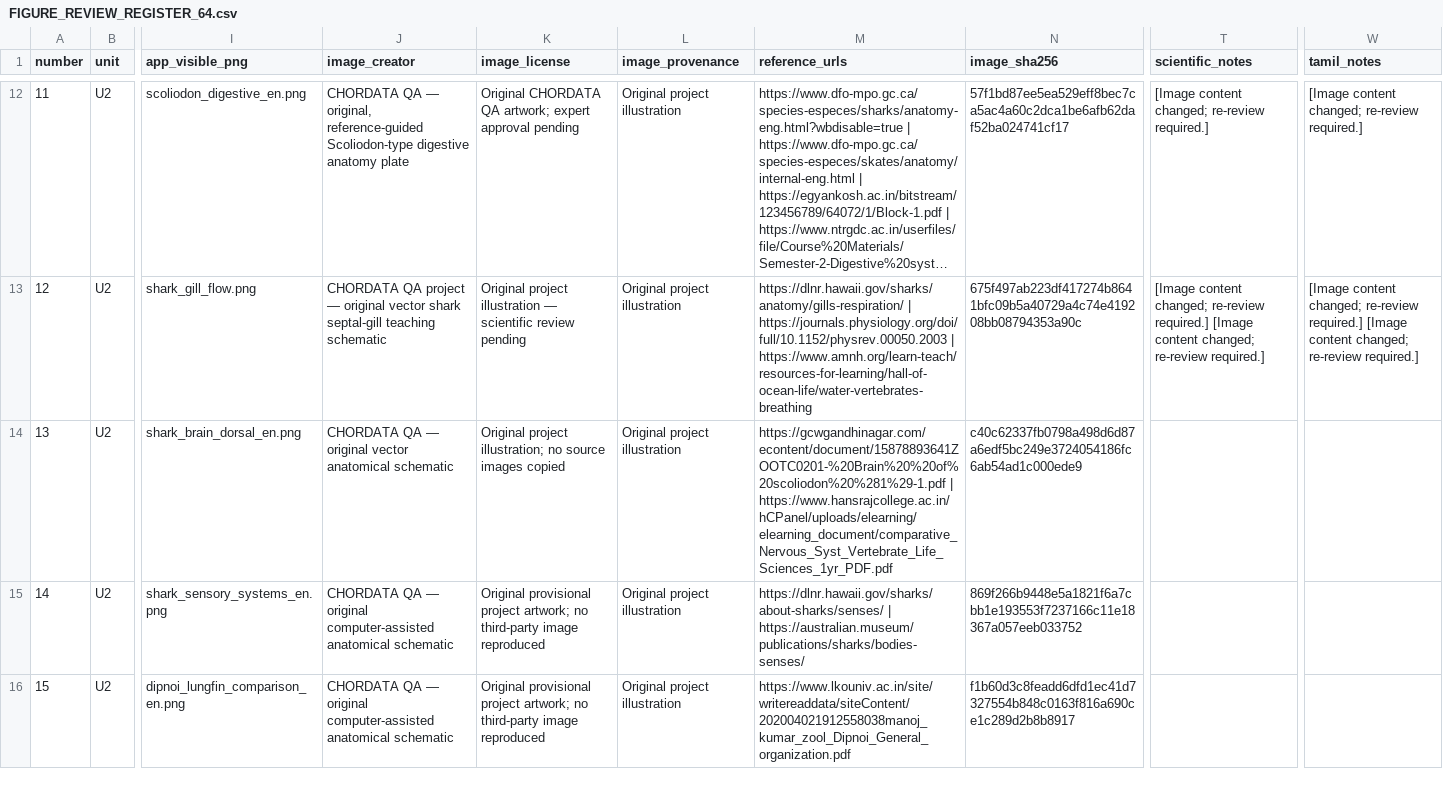
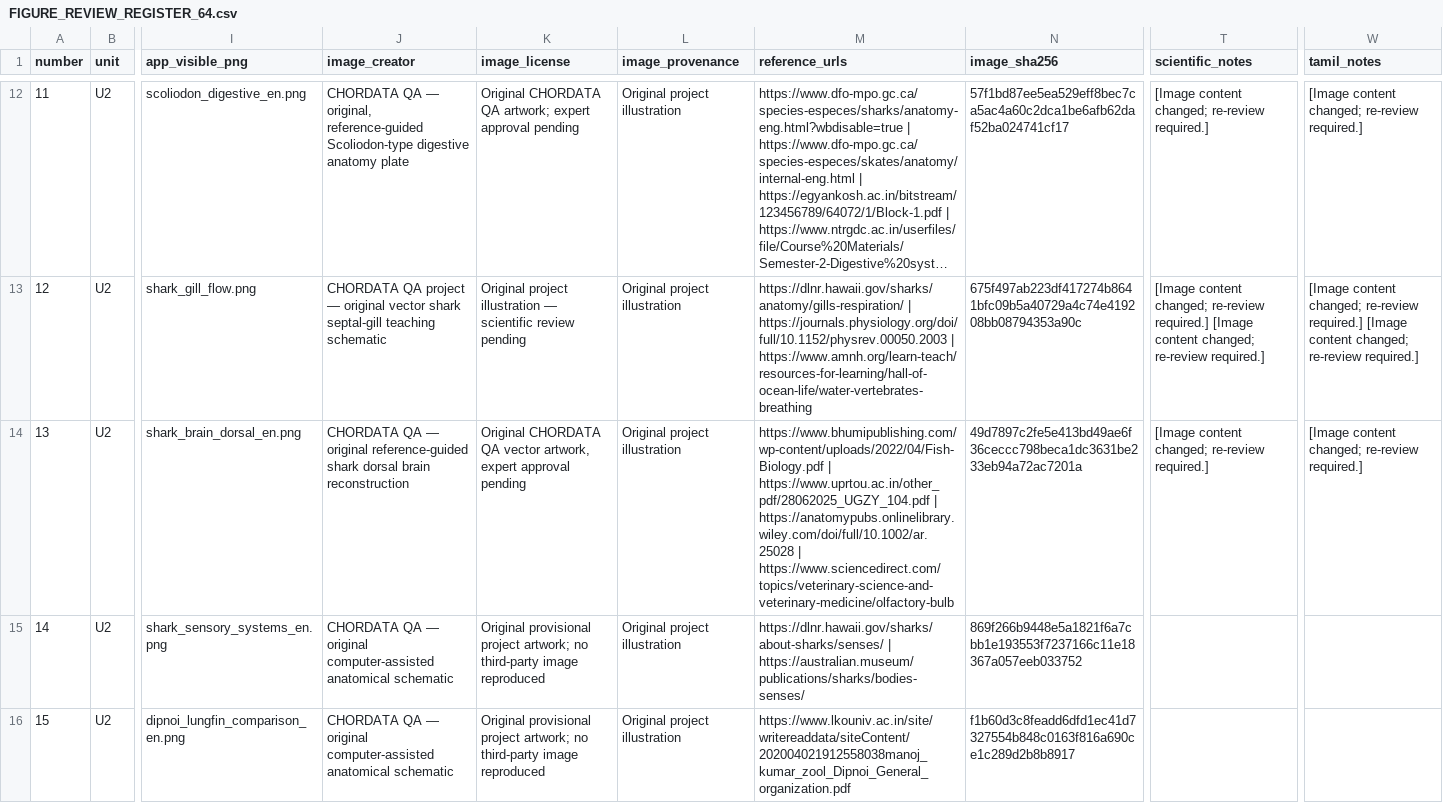
Before and after one commit to rameshgascngl-create/Chordata, a CSV file: docs/FIGURE_REVIEW_REGISTER_64.csv, drawn as a sheet; only a part is shown, gaps mark what is left out; long unchanged cells end in …; the diff names each change by its address in the sheet, - before the commit and + after, or states it on an @@ line.

```diff
--- a/docs/FIGURE_REVIEW_REGISTER_64.csv
+++ b/docs/FIGURE_REVIEW_REGISTER_64.csv
-J14 (image_creator): …— original vector anatomical schematic
+J14 (image_creator): …— original reference-guided shark dorsal brain reconstruction
-K14 (image_license): Original project illustration; no source images copied
+K14 (image_license): Original CHORDATA QA vector artwork, expert approval pending
-M14 (reference_urls): https://gcwgandhinagar.com/econtent/document/15878893641ZOOTC0201-%20Brain%20%20of%20scoliodon%20%281%29-1.pdf | https://www.hansrajcollege.ac.in/hCPanel/uploads/elearning/elearning_document/comparative_Nervous_Syst_Vertebrate_Life_Sciences_1yr_PDF.pdf
+M14 (reference_urls): https://www.bhumipublishing.com/wp-content/uploads/2022/04/Fish-Biology.pdf | https://www.uprtou.ac.in/other_pdf/28062025_UGZY_104.pdf | https://anatomypubs.onlinelibrary.wiley.com/doi/full/10.1002/ar.25028 | https://www.sciencedirect.com/topics/veterinary-science-and-veterinary-medicine/olfactory-bulb
-N14 (image_sha256): c40c62337fb0798a498d6d87a6edf5bc249e3724054186fc6ab54ad1c000ede9
+N14 (image_sha256): 49d7897c2fe5e413bd49ae6f36ceccc798beca1dc3631be233eb94a72ac7201a
-T14 (scientific_notes): (empty)
+T14 (scientific_notes): [Image content changed; re-review required.]
-W14 (tamil_notes): (empty)
+W14 (tamil_notes): [Image content changed; re-review required.]
```
Also changed, not shown: docs/figure-coverage.tsv, 6 other files.
